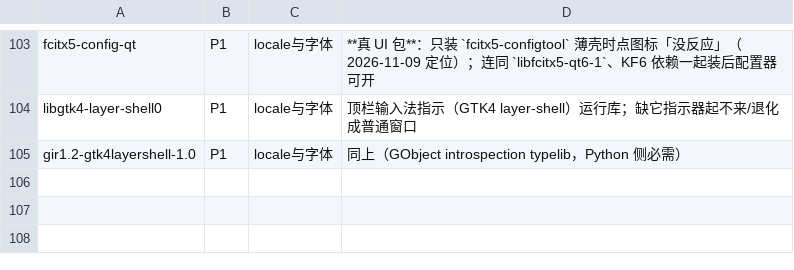
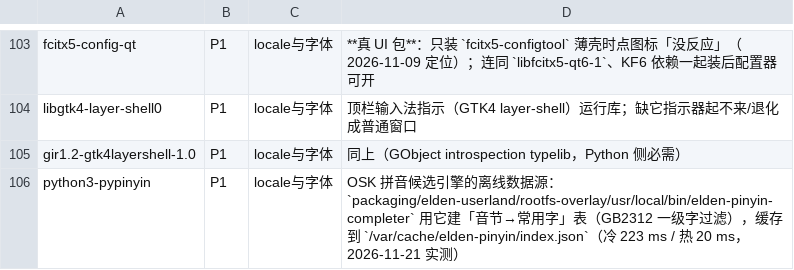
Before and after one commit to xiaquwan1001/lenovo-legion-y700-gen4-tb322fc-elden-linux, a TSV file: rootfs/debian/daily-baseline.tsv, drawn as a sheet; only a part is shown, gaps mark what is left out; the diff names each change by its address in the sheet, - before the commit and + after, or states it on an @@ line.

Commit message:
feat(ime): 拼音候选引擎 v2（GB2312 一级字 + 词表 + 缓存）+ 上机验证可用 + Mobian MR !46 入账
上机（U2，17:4x 用户实测）：点 OSK 菜单「Word completion」后，地址栏敲拼音即出候选、
点选上屏中文 ⇒ R1 管线成立（英文键盘 → pipe completer → 候选条 → 上屏），
不需要切换输入法、不需要改客户端、不需要重编合成器。

helper v2：
- 候选质量：只保留 GB2312 一级字（3755 常用字），去掉扩展区怪字；两段拼接只在无词级
  候选时做；新增常用词表与高频单字首选项（ni→你、men→们…）
- 延迟：索引缓存到 /var/cache/elden-pinyin/index.json，不可写时降级 ~/.cache ⇒
  冷 215 ms / 热 20 ms（v1 每次 ~180 ms 且无缓存）
- 日志：写 $XDG_RUNTIME_DIR/elden-pinyin-calls.log（此前 root 建的 /tmp 文件让用户会话
  写不进去，制造了「completer 从未被调用」的假阴性）

其余：
- rootfs/debian/daily-baseline.tsv += python3-pypinyin（P1，离线数据源）
- PITFALLS #709 补「manual 的入口 = OSK 菜单 Word completion」
- INDEX §0 / ime 报告：R1 实测可用 + 上游 MR mobian1/droid-juicer !46 入账

```diff
--- a/rootfs/debian/daily-baseline.tsv
+++ b/rootfs/debian/daily-baseline.tsv
+row 106: python3-pypinyin | P1 | locale与字体 | OSK 拼音候选引擎的离线数据源：`packaging/elden-userland/rootfs-overlay/usr/local/bin/elden-pinyin-completer` 用它建「音节→常用字」表（GB2312 一级字过滤），缓存到 `/var/cache/elden-pinyin/index.json`（冷 223 ms / 热 20 ms，2026-11-21 实测）
```
Also changed, not shown: 7 other files.
